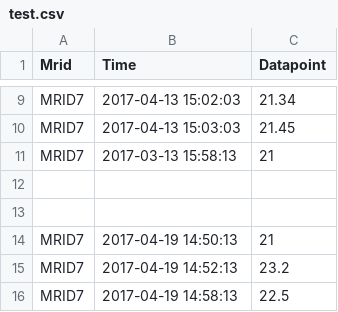
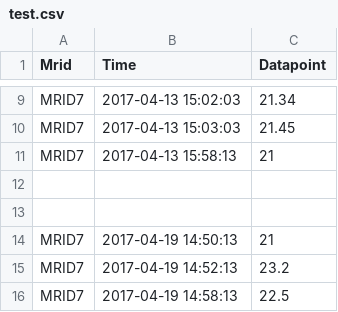
Before and after one commit to joyceg/data-values, a CSV file: test.csv, drawn as a sheet; only a part is shown, gaps mark what is left out.

Commit message:
updating the values

```diff
--- a/test.csv
+++ b/test.csv
@@ -10,3 +10,3 @@ MRID7,2017-04-13 15:02:03,21.34
 MRID7,2017-04-13 15:03:03,21.45
-MRID7,2017-03-13 15:58:13,21
+MRID7,2017-04-13 15:58:13,21
 
```
